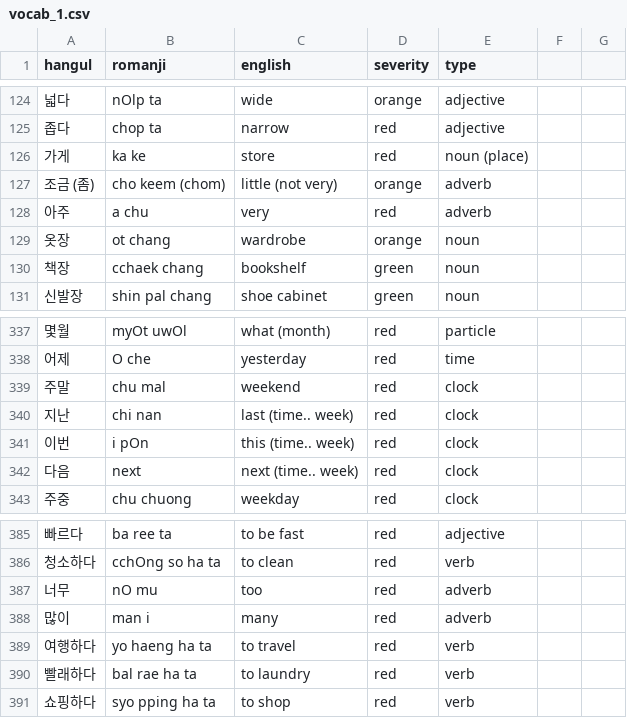
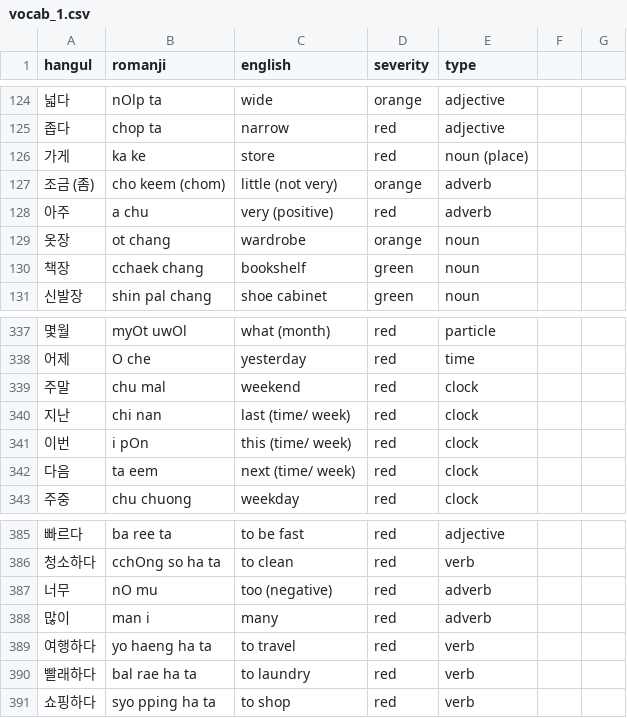
Before and after one commit to aquanow-calvin/aquanow-calvin.github.io, a CSV file: vocab_1.csv, drawn as a sheet; only a part is shown, gaps mark what is left out.

```diff
--- a/vocab_1.csv
+++ b/vocab_1.csv
@@ -127,3 +127,3 @@ hangul,romanji,english,severity,type
 조금 (좀),cho keem (chom),little (not very),orange,adverb
-아주,a chu,very,red,adverb
+아주,a chu,very (positive),red,adverb
 옷장,ot chang,wardrobe,orange,noun
@@ -339,5 +339,5 @@ hangul,romanji,english,severity,type
 주말,chu mal,weekend,red,clock
-지난,chi nan,last (time.. week),red,clock
-이번,i pOn,this (time.. week),red,clock
-다음,next,next (time.. week),red,clock
+지난,chi nan,last (time/ week),red,clock
+이번,i pOn,this (time/ week),red,clock
+다음,ta eem,next (time/ week),red,clock
 주중,chu chuong,weekday,red,clock
@@ -386,3 +386,3 @@ hangul,romanji,english,severity,type
 청소하다,cchOng so ha ta,to clean,red,verb
-너무,nO mu,too,red,adverb
+너무,nO mu,too (negative),red,adverb
 많이,man i,many,red,adverb
```
Also changed, not shown: 2 other files.
